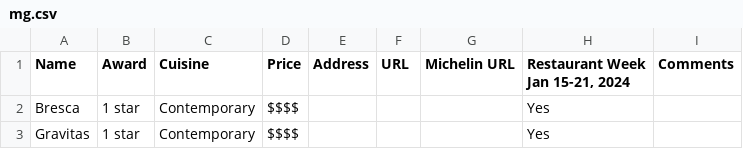
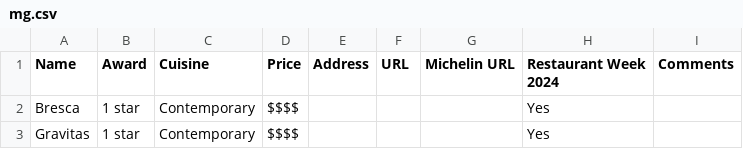
Before and after one commit to ufbfung/michelin, a CSV file: mg.csv, drawn as a sheet; only a part is shown.

Commit message:
Update mg.csv
fix rw column

```diff
--- a/mg.csv
+++ b/mg.csv
@@ -1,2 +1,2 @@
-Name,Award,Cuisine,Price,Address,URL,Michelin URL,"Restaurant Week Jan 15-21, 2024",Comments
+Name,Award,Cuisine,Price,Address,URL,Michelin URL,"Restaurant Week 2024",Comments
 Bresca,1 star,Contemporary,$$$$,,,,Yes,
```
